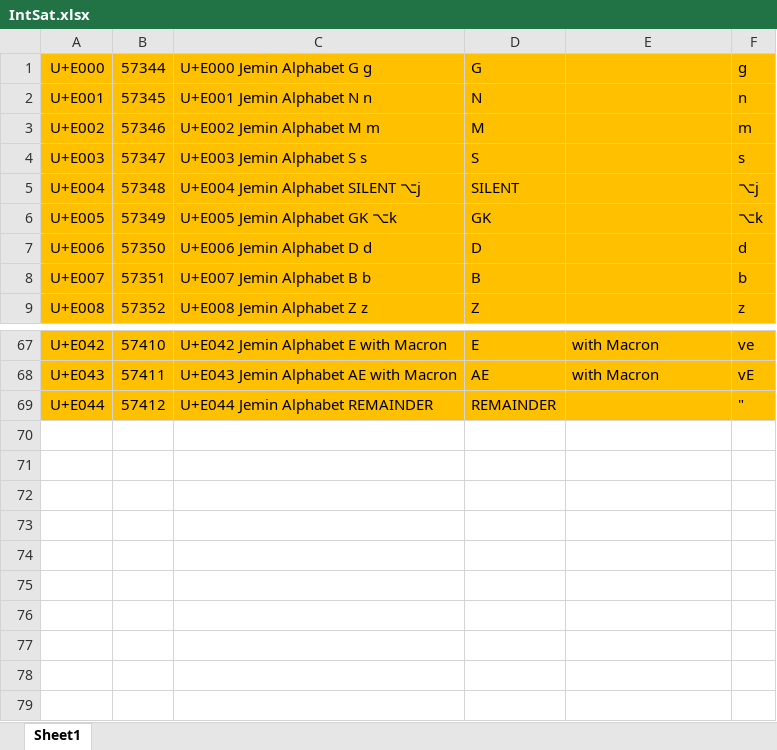
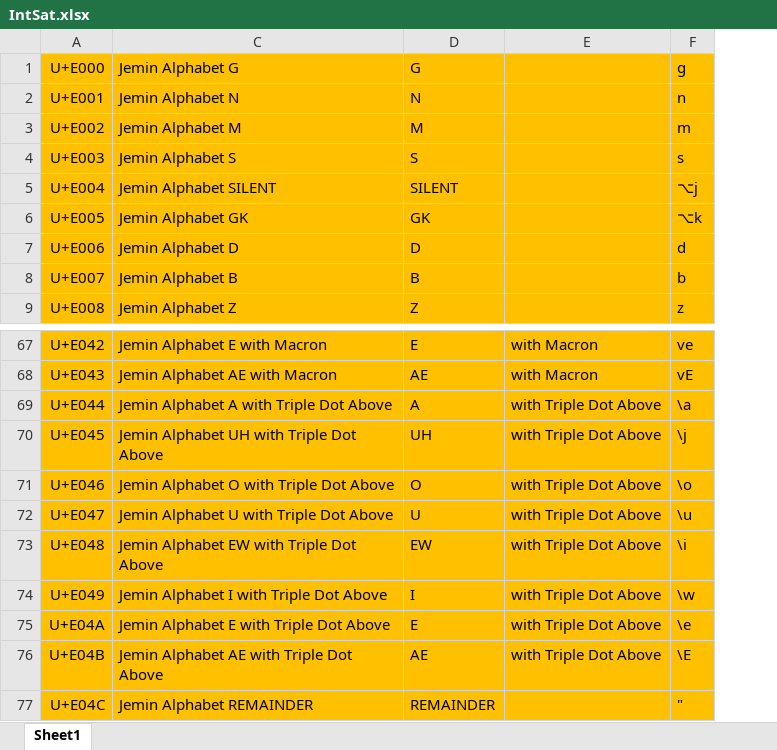
Before and after one commit to zeli-b/sat, an Excel workbook: 통합폰트/IntSat.xlsx, sheet Sheet1, drawn as a sheet; only a part is shown, gaps mark what is left out; values as stored, in another font and other column widths than the file's, no borders; removed rows and columns are numbered as before the commit, all else as after; the diff names each change by its address in the sheet, - before the commit and + after, or states it on an @@ line.

```diff
--- a/통합폰트/IntSat.xlsx (sheet Sheet1)
+++ b/통합폰트/IntSat.xlsx (sheet Sheet1)
@@ column B (57344) hidden, rows 2-9: 57345 | 57346 | 57347 | 57348 | 57349 | 57350 | 57351 | 57352; rows 67-69: 57410 | 57411 | 57412 @@
-column C (U+E000 Jemin Alphabet G g), rows 2-9: U+E001 Jemin Alphabet N n | U+E002 Jemin Alphabet M m | U+E003 Jemin Alphabet S s | U+E004 Jemin Alphabet SILENT ⌥j | U+E005 Jemin Alphabet GK ⌥k | U+E006 Jemin Alphabet D d | U+E007 Jemin Alphabet B b | U+E008 Jemin Alphabet Z z; rows 67-69: U+E042 Jemin Alphabet E with Macron | U+E043 Jemin Alphabet AE with Macron | U+E044 Jemin Alphabet REMAINDER
+column C (Jemin Alphabet G), rows 2-9: Jemin Alphabet N | Jemin Alphabet M | Jemin Alphabet S | Jemin Alphabet SILENT | Jemin Alphabet GK | Jemin Alphabet D | Jemin Alphabet B | Jemin Alphabet Z; rows 67-68: Jemin Alphabet E with Macron | Jemin Alphabet AE with Macron; row 77: Jemin Alphabet REMAINDER
+row 69: U+E044 | Jemin Alphabet A with Triple Dot Above | A | with Triple Dot Above | \a
+row 70: U+E045 | Jemin Alphabet UH with Triple Dot Above | UH | with Triple Dot Above | \j
+row 71: U+E046 | Jemin Alphabet O with Triple Dot Above | O | with Triple Dot Above | \o
+row 72: U+E047 | Jemin Alphabet U with Triple Dot Above | U | with Triple Dot Above | \u
+row 73: U+E048 | Jemin Alphabet EW with Triple Dot Above | EW | with Triple Dot Above | \i
+row 74: U+E049 | Jemin Alphabet I with Triple Dot Above | I | with Triple Dot Above | \w
+row 75: U+E04A | Jemin Alphabet E with Triple Dot Above | E | with Triple Dot Above | \e
+row 76: U+E04B | Jemin Alphabet AE with Triple Dot Above | AE | with Triple Dot Above | \E
-A77 (U+E000): U+E044
+A77 (U+E000): U+E04C
```
Also changed, not shown: hidden cells, 2 other files.
